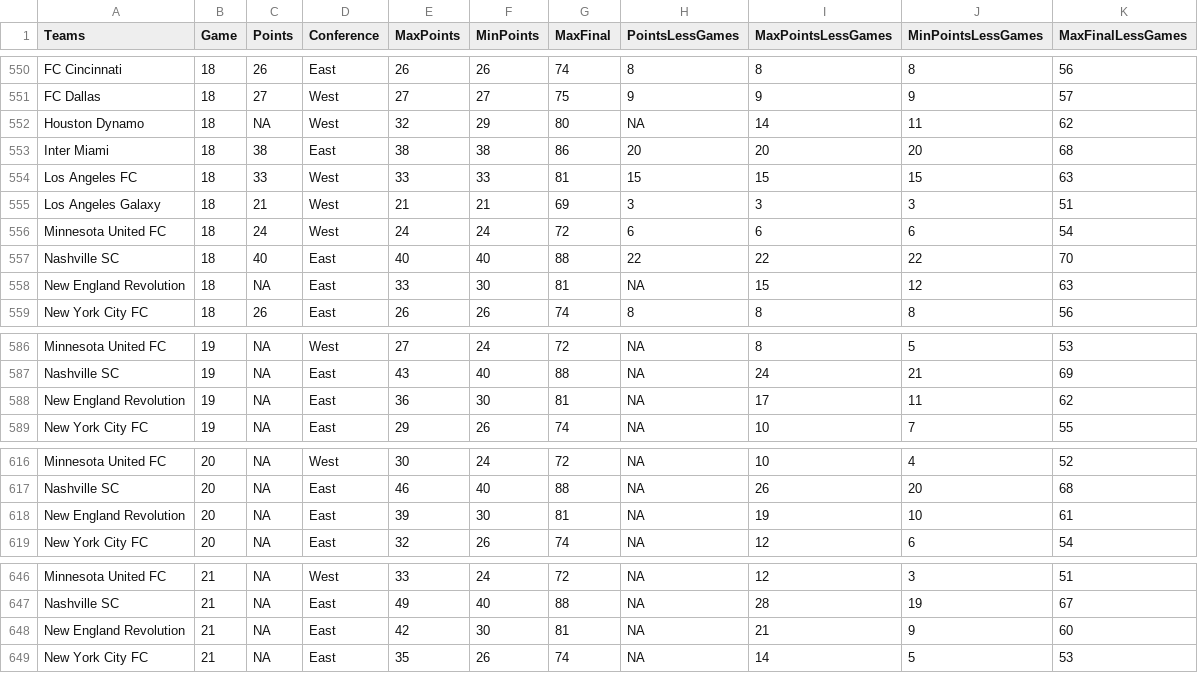
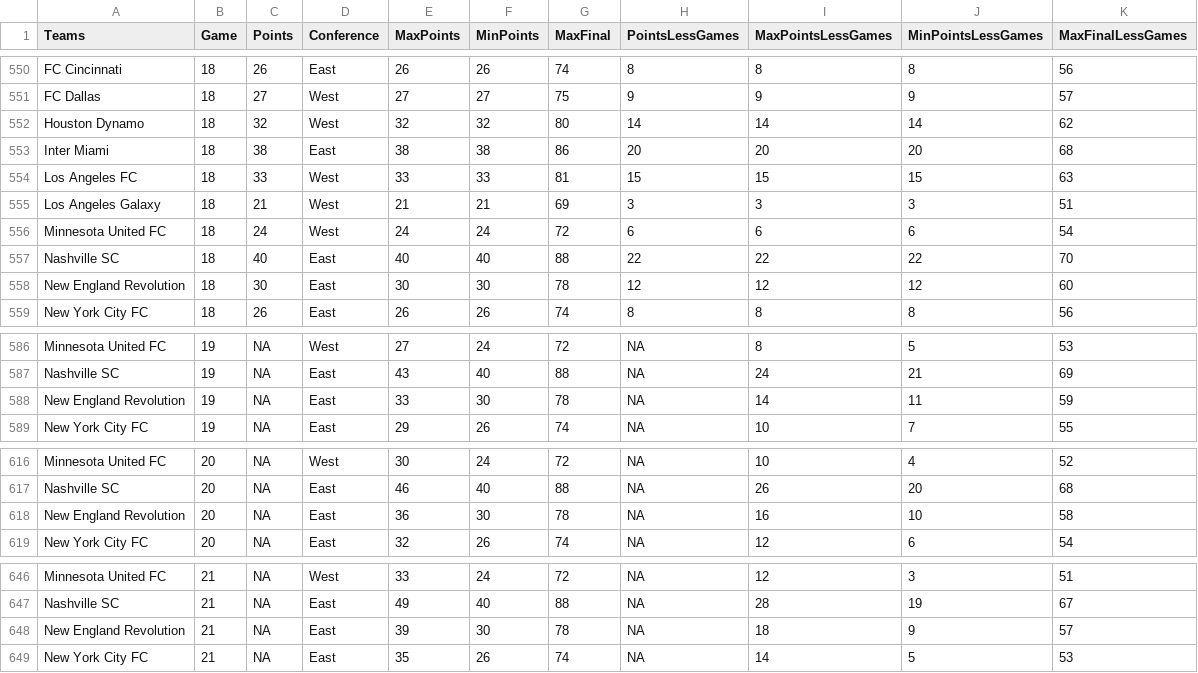
Before and after one commit to joelrip/StandingsTracker, a CSV file: MLSPointsLong.csv, drawn as a sheet; only a part is shown, gaps mark what is left out; the diff covers the shown part only.

```diff
--- a/MLSPointsLong.csv
+++ b/MLSPointsLong.csv
@@ -551,3 +551,3 @@
 "FC Dallas",18,27,"West",27,27,75,9,9,9,57
-"Houston Dynamo",18,NA,"West",32,29,80,NA,14,11,62
+"Houston Dynamo",18,32,"West",32,32,80,14,14,14,62
 "Inter Miami",18,38,"East",38,38,86,20,20,20,68
@@ -557,3 +557,3 @@
 "Nashville SC",18,40,"East",40,40,88,22,22,22,70
-"New England Revolution",18,NA,"East",33,30,81,NA,15,12,63
+"New England Revolution",18,30,"East",30,30,78,12,12,12,60
 "New York City FC",18,26,"East",26,26,74,8,8,8,56
@@ -587,3 +587,3 @@
 "Nashville SC",19,NA,"East",43,40,88,NA,24,21,69
-"New England Revolution",19,NA,"East",36,30,81,NA,17,11,62
+"New England Revolution",19,NA,"East",33,30,78,NA,14,11,59
 "New York City FC",19,NA,"East",29,26,74,NA,10,7,55
@@ -617,3 +617,3 @@
 "Nashville SC",20,NA,"East",46,40,88,NA,26,20,68
-"New England Revolution",20,NA,"East",39,30,81,NA,19,10,61
+"New England Revolution",20,NA,"East",36,30,78,NA,16,10,58
 "New York City FC",20,NA,"East",32,26,74,NA,12,6,54
@@ -647,3 +647,3 @@
 "Nashville SC",21,NA,"East",49,40,88,NA,28,19,67
-"New England Revolution",21,NA,"East",42,30,81,NA,21,9,60
+"New England Revolution",21,NA,"East",39,30,78,NA,18,9,57
 "New York City FC",21,NA,"East",35,26,74,NA,14,5,53
```
Also changed, not shown: 84 edited cells elsewhere in this file, USLOnePointsLong.csv, USLPointsLong.csv, 1 other file.
